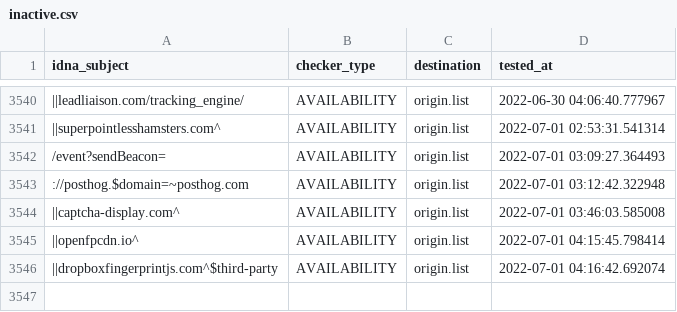
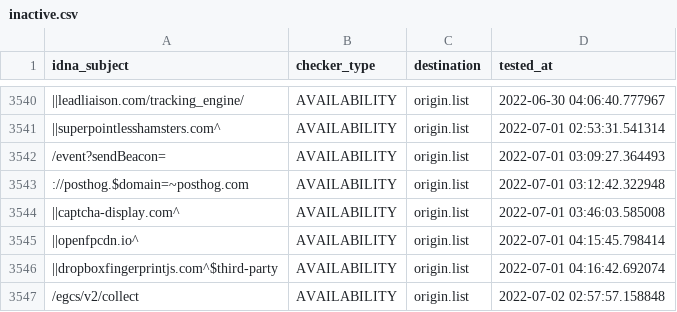
Before and after one commit to dead-hosts/easyprivacy_web_easylist.to, a CSV file: .pyfunceble/inactive.csv, drawn as a sheet; only a part is shown, gaps mark what is left out; the diff names each change by its address in the sheet, - before the commit and + after, or states it on an @@ line.

```diff
--- a/.pyfunceble/inactive.csv
+++ b/.pyfunceble/inactive.csv
+row 3547: /egcs/v2/collect | AVAILABILITY | origin.list | 2022-07-02 02:57:57.158848
```
Also changed, not shown: 6 other files.
